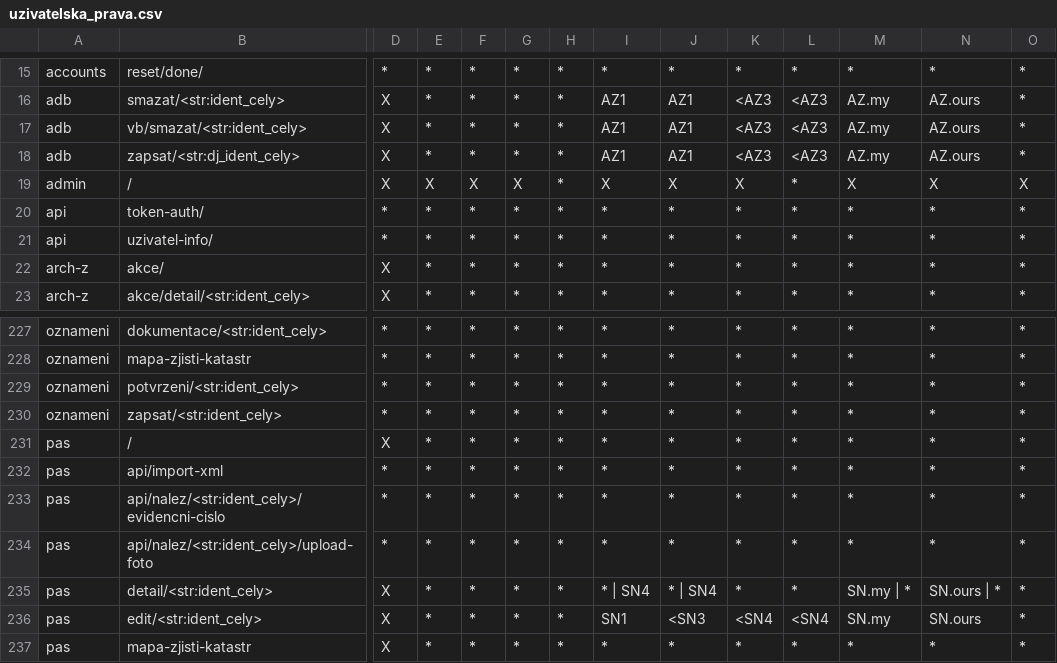
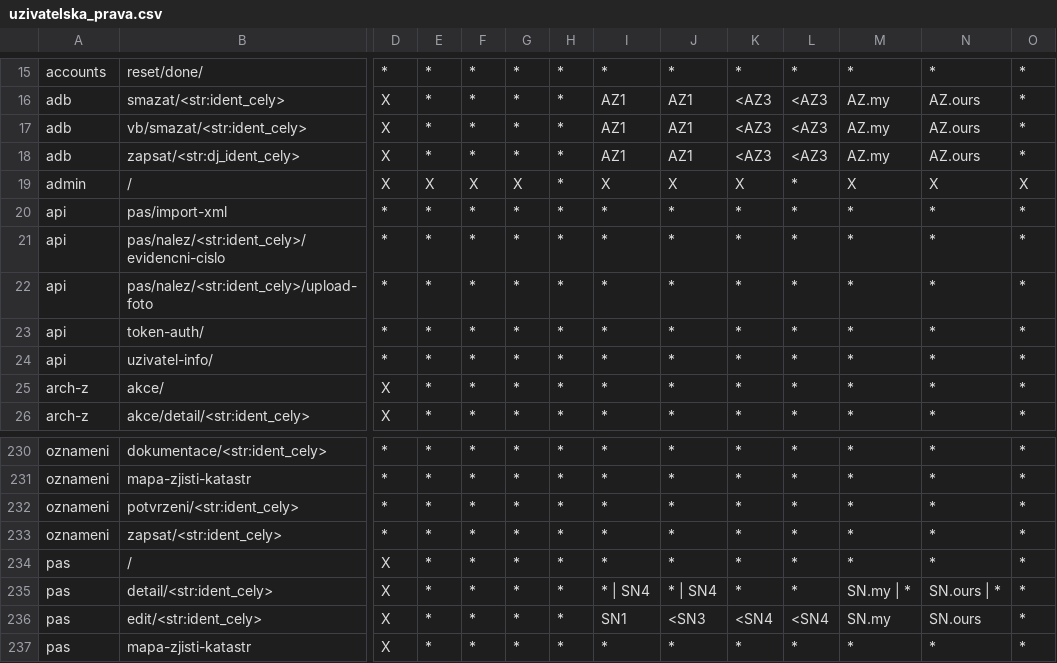
Before and after one commit to ARUP-CAS/aiscr-webamcr, a CSV file: webclient/core/resources/uzivatelska_prava.csv, drawn as a sheet; only a part is shown, gaps mark what is left out; removed rows and columns are numbered as before the commit, all else as after; rows hold the shown columns only; the diff names each change by its address in the sheet, - before the commit and + after, or states it on an @@ line.

Commit message:
Update persmissions for API endpoints for import and upload actions

```diff
--- a/webclient/core/resources/uzivatelska_prava.csv
+++ b/webclient/core/resources/uzivatelska_prava.csv
+row 20: api | pas/import-xml | * | * | * | * | * | * | * | * | * | * | * | *
+row 21: api | pas/nalez/<str:ident_cely>/evidencni-cislo | * | * | * | * | * | * | * | * | * | * | * | *
+row 22: api | pas/nalez/<str:ident_cely>/upload-foto | * | * | * | * | * | * | * | * | * | * | * | *
-row 232: pas | api/import-xml | * | * | * | * | * | * | * | * | * | * | * | *
-row 233: pas | api/nalez/<str:ident_cely>/evidencni-cislo | * | * | * | * | * | * | * | * | * | * | * | *
-row 234: pas | api/nalez/<str:ident_cely>/upload-foto | * | * | * | * | * | * | * | * | * | * | * | *
```
